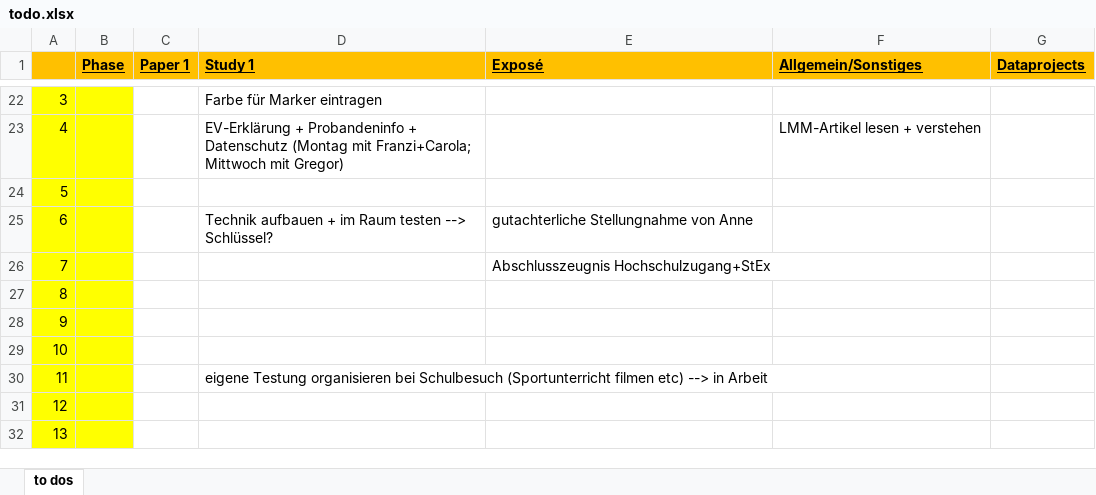
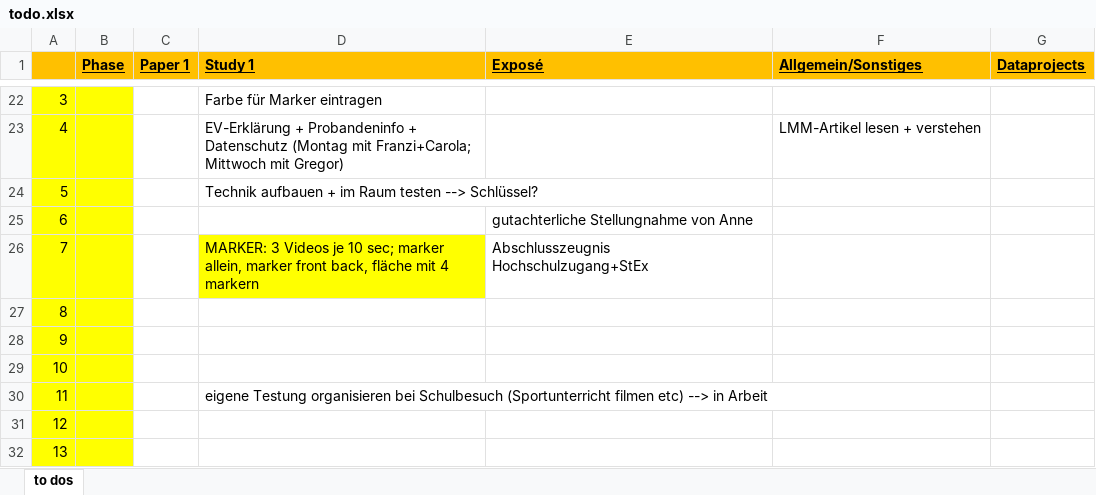
Before and after one commit to ginaamri/Mandy-PhD, an Excel workbook: todo.xlsx, sheet to dos, drawn as a sheet; only a part is shown, gaps mark what is left out; values as stored, in another font and other column widths than the file's, no borders; the diff names each change by its address in the sheet, - before the commit and + after, or states it on an @@ line.

```diff
--- a/todo.xlsx (sheet to dos)
+++ b/todo.xlsx (sheet to dos)
-D24 (Study 1): (empty)
+D24 (Study 1): Technik aufbauen + im Raum testen --> Schlüssel?
-D25 (Study 1): Technik aufbauen + im Raum testen --> Schlüssel?
+D25 (Study 1): (empty)
-D26 (Study 1): (empty)
+D26 (Study 1): MARKER: 3 Videos je 10 sec; marker allein, marker front back, fläche mit 4 markern
-D26 fill: none
+D26 fill: #FFFF00
```
Also changed, not shown: studies/labor study_A/study1_mocklist.xlsx, 6 other files.
